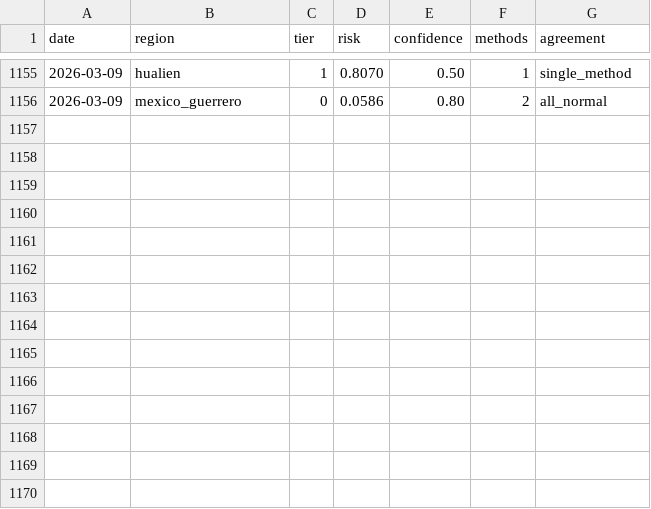
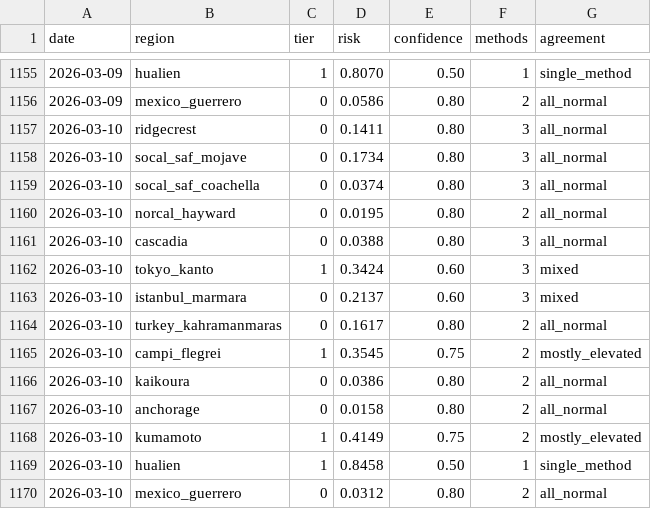
Before and after one commit to kantrarian/geospec, a CSV file: docs/data.csv, drawn as a sheet; only a part is shown, gaps mark what is left out.

```diff
--- a/docs/data.csv
+++ b/docs/data.csv
@@ -1156 +1156,15 @@ date,region,tier,risk,confidence,methods,agreement
 2026-03-09,mexico_guerrero,0,0.0586,0.80,2,all_normal
+2026-03-10,ridgecrest,0,0.1411,0.80,3,all_normal
+2026-03-10,socal_saf_mojave,0,0.1734,0.80,3,all_normal
+2026-03-10,socal_saf_coachella,0,0.0374,0.80,3,all_normal
+2026-03-10,norcal_hayward,0,0.0195,0.80,2,all_normal
+2026-03-10,cascadia,0,0.0388,0.80,3,all_normal
+2026-03-10,tokyo_kanto,1,0.3424,0.60,3,mixed
+2026-03-10,istanbul_marmara,0,0.2137,0.60,3,mixed
+2026-03-10,turkey_kahramanmaras,0,0.1617,0.80,2,all_normal
+2026-03-10,campi_flegrei,1,0.3545,0.75,2,mostly_elevated
+2026-03-10,kaikoura,0,0.0386,0.80,2,all_normal
+2026-03-10,anchorage,0,0.0158,0.80,2,all_normal
+2026-03-10,kumamoto,1,0.4149,0.75,2,mostly_elevated
+2026-03-10,hualien,1,0.8458,0.50,1,single_method
+2026-03-10,mexico_guerrero,0,0.0312,0.80,2,all_normal
```
Also changed, not shown: 3 other files.
